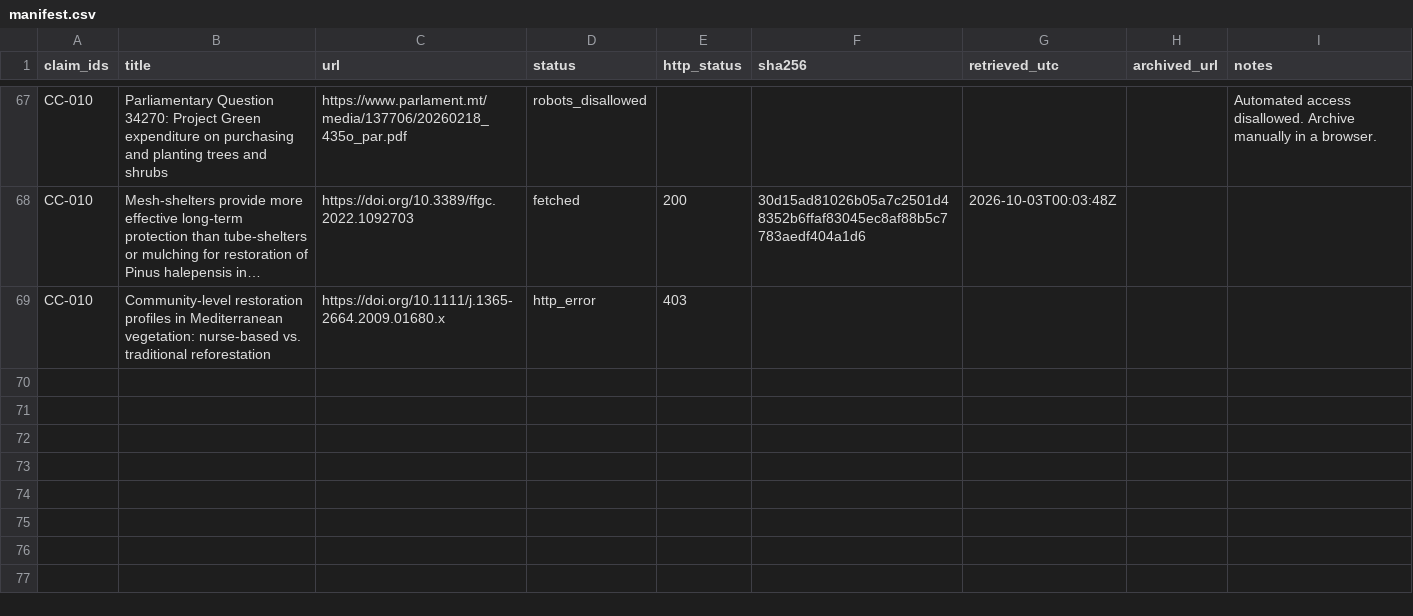
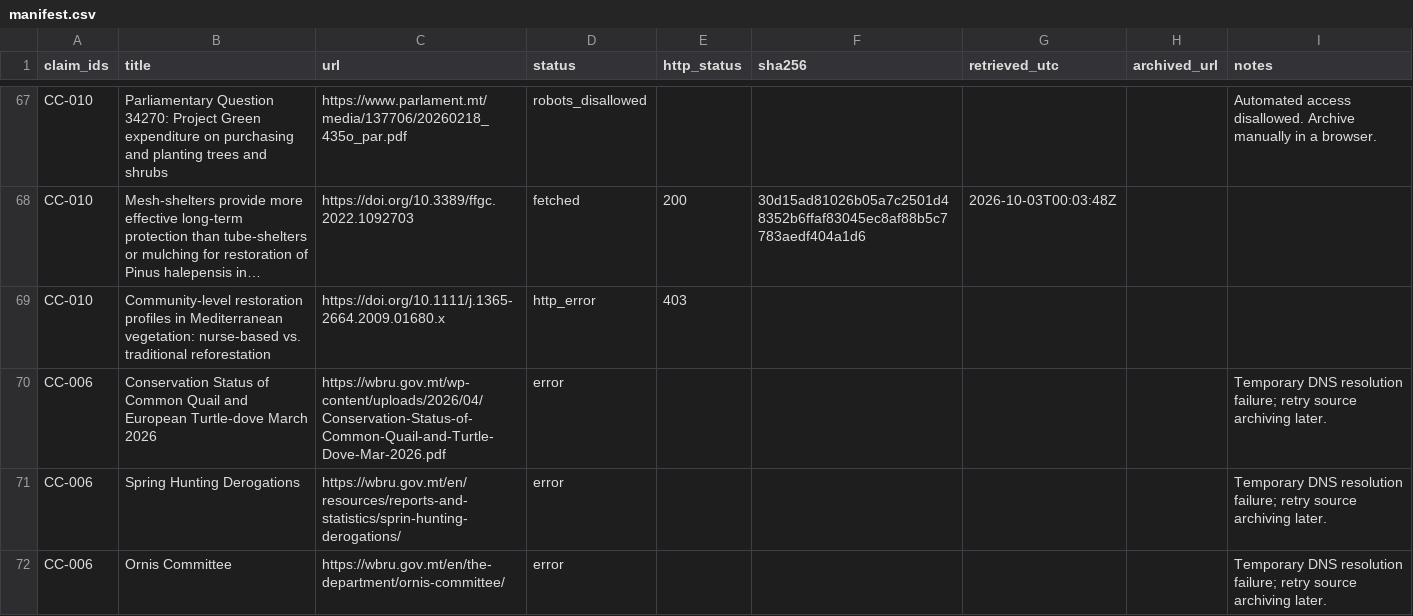
Before and after one commit to leandergrech/Mizien, a CSV file: archive/manifest.csv, drawn as a sheet; only a part is shown, gaps mark what is left out; long unchanged cells end in …; the diff names each change by its address in the sheet, - before the commit and + after, or states it on an @@ line.

Commit message:
Refresh spring hunting source review

```diff
--- a/archive/manifest.csv
+++ b/archive/manifest.csv
+row 70: CC-006 | Conservation Status of Common Quail and European Turtle-dove March 2026 | https://wbru.gov.mt/wp-content/uploads/2026/04/Conservation-Status-of-Common-Quail-and-Turtle-Dove-Mar-2026.pdf | error |  |  |  |  | Temporary DNS resolution failure; retry source archiving later.
+row 71: CC-006 | Spring Hunting Derogations | https://wbru.gov.mt/en/resources/reports-and-statistics/sprin-hunting-derogations/ | error |  |  |  |  | Temporary DNS resolution failure; retry source archiving later.
+row 72: CC-006 | Ornis Committee | https://wbru.gov.mt/en/the-department/ornis-committee/ | error |  |  |  |  | Temporary DNS resolution failure; retry source archiving later.
```
Also changed, not shown: data/sources.csv, 15 other files.
